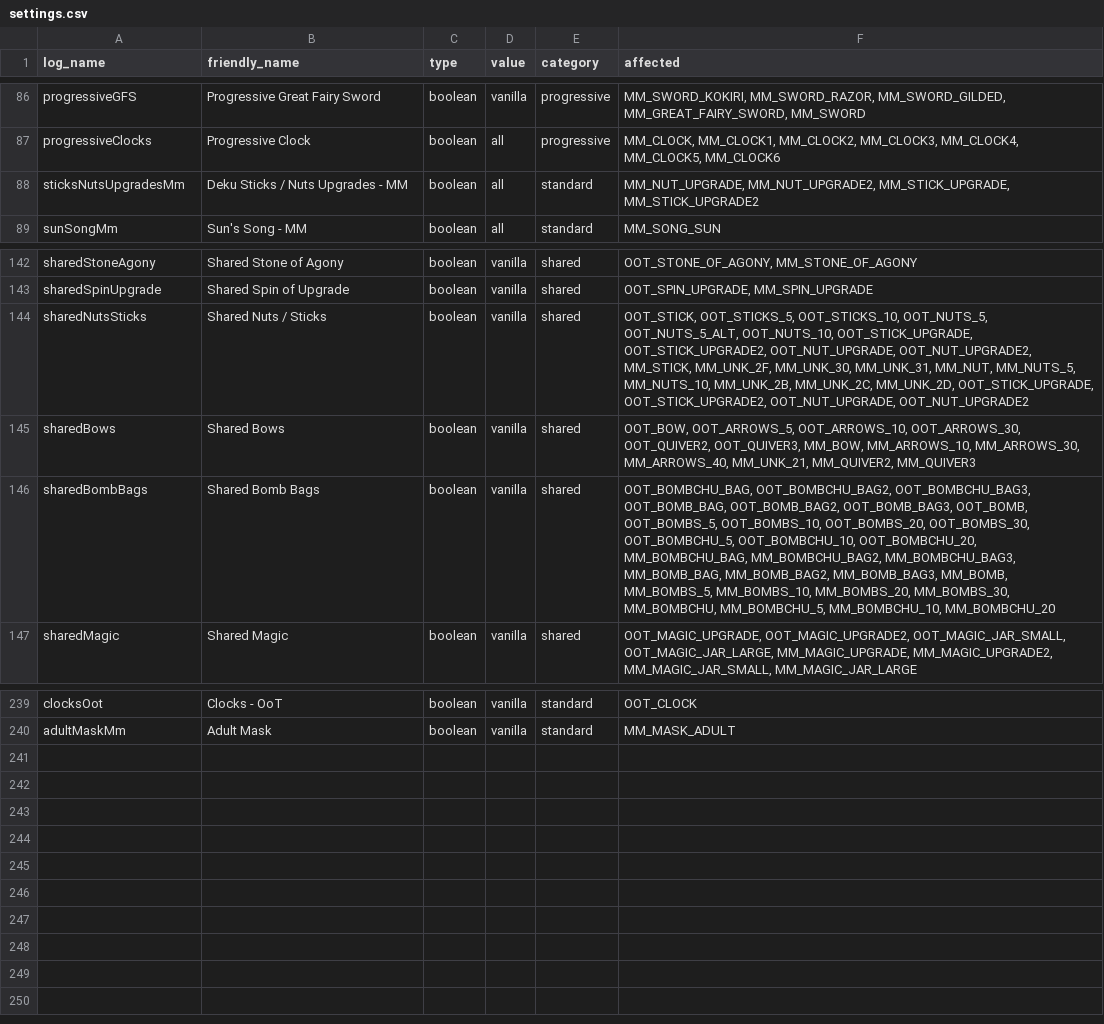
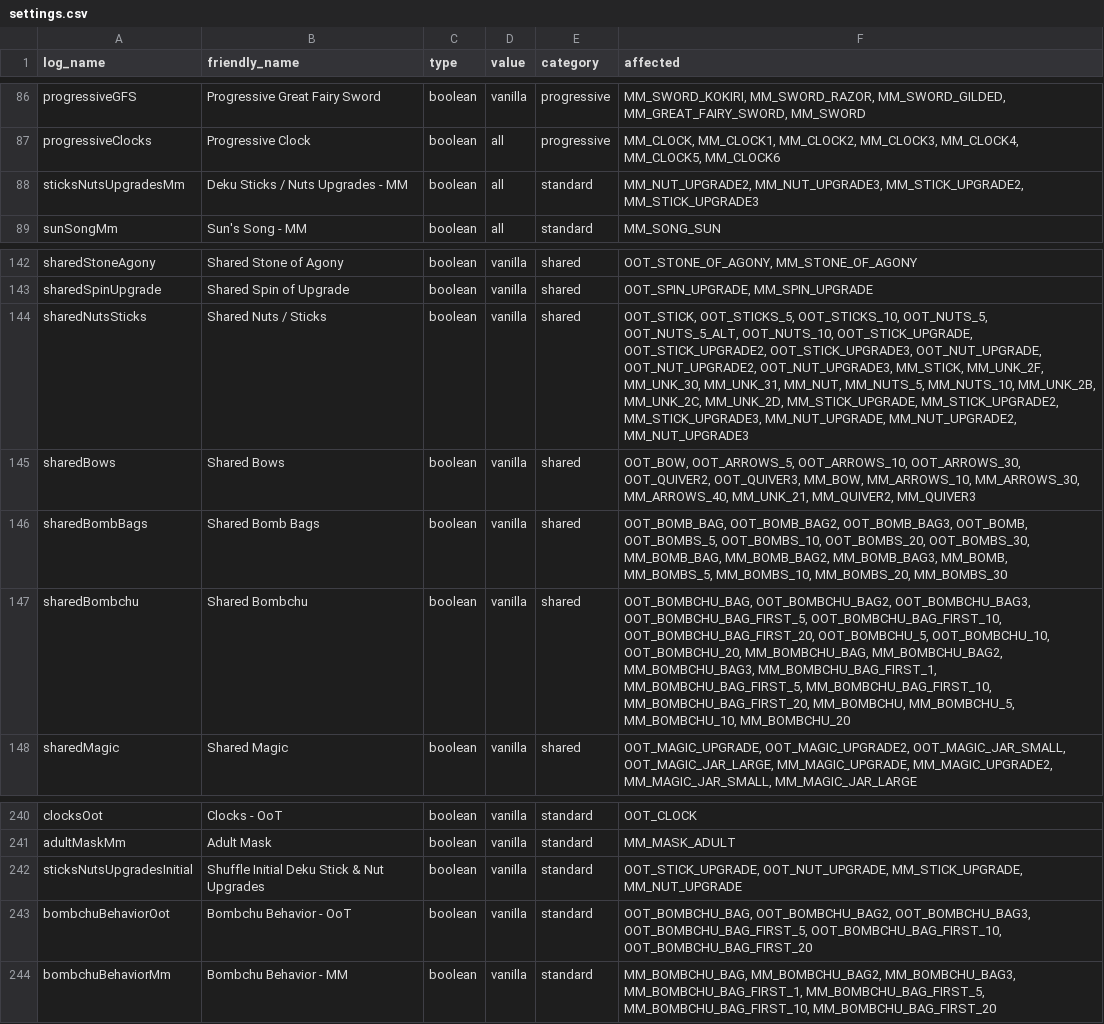
Before and after one commit to Loupimo/OoTMMCombo-Tracker, a CSV file: C++-Tracker/Resources/Scenes/settings.csv, drawn as a sheet; only a part is shown, gaps mark what is left out.

```diff
--- a/C++-Tracker/Resources/Scenes/settings.csv
+++ b/C++-Tracker/Resources/Scenes/settings.csv
@@ -87,3 +87,3 @@ progressiveGFS;Progressive Great Fairy Sword;boolean;vanilla;progressive;MM_SWOR
 progressiveClocks;Progressive Clock;boolean;all;progressive;MM_CLOCK, MM_CLOCK1, MM_CLOCK2, MM_CLOCK3, MM_CLOCK4, MM_CLOCK5, MM_CLOCK6
-sticksNutsUpgradesMm;Deku Sticks / Nuts Upgrades - MM;boolean;all;standard;MM_NUT_UPGRADE, MM_NUT_UPGRADE2, MM_STICK_UPGRADE, MM_STICK_UPGRADE2
+sticksNutsUpgradesMm;Deku Sticks / Nuts Upgrades - MM;boolean;all;standard;MM_NUT_UPGRADE2, MM_NUT_UPGRADE3, MM_STICK_UPGRADE2, MM_STICK_UPGRADE3
 sunSongMm;Sun's Song - MM;boolean;all;standard;MM_SONG_SUN
@@ -143,5 +143,6 @@ sharedStoneAgony;Shared Stone of Agony;boolean;vanilla;shared;OOT_STONE_OF_AGONY
 sharedSpinUpgrade;Shared Spin of Upgrade;boolean;vanilla;shared;OOT_SPIN_UPGRADE, MM_SPIN_UPGRADE
-sharedNutsSticks;Shared Nuts / Sticks;boolean;vanilla;shared;OOT_STICK, OOT_STICKS_5, OOT_STICKS_10, OOT_NUTS_5, OOT_NUTS_5_ALT, OOT_NUTS_10, OOT_STICK_UPGRADE, OOT_STICK_UPGRADE2, OOT_NUT_UPGRADE, OOT_NUT_UPGRADE2, MM_STICK, MM_UNK_2F, MM_UNK_30, MM_UNK_31, MM_NUT, MM_NUTS_5, MM_NUTS_10, MM_UNK_2B, MM_UNK_2C, MM_UNK_2D, OOT_STICK_UPGRADE, OOT_STICK_UPGRADE2, OOT_NUT_UPGRADE, OOT_NUT_UPGRADE2
+sharedNutsSticks;Shared Nuts / Sticks;boolean;vanilla;shared;OOT_STICK, OOT_STICKS_5, OOT_STICKS_10, OOT_NUTS_5, OOT_NUTS_5_ALT, OOT_NUTS_10, OOT_STICK_UPGRADE, OOT_STICK_UPGRADE2, OOT_STICK_UPGRADE3, OOT_NUT_UPGRADE, OOT_NUT_UPGRADE2, OOT_NUT_UPGRADE3, MM_STICK, MM_UNK_2F, MM_UNK_30, MM_UNK_31, MM_NUT, MM_NUTS_5, MM_NUTS_10, MM_UNK_2B, MM_UNK_2C, MM_UNK_2D, MM_STICK_UPGRADE, MM_STICK_UPGRADE2, MM_STICK_UPGRADE3, MM_NUT_UPGRADE, MM_NUT_UPGRADE2, MM_NUT_UPGRADE3
 sharedBows;Shared Bows;boolean;vanilla;shared;OOT_BOW, OOT_ARROWS_5, OOT_ARROWS_10, OOT_ARROWS_30, OOT_QUIVER2, OOT_QUIVER3, MM_BOW, MM_ARROWS_10, MM_ARROWS_30, MM_ARROWS_40, MM_UNK_21, MM_QUIVER2, MM_QUIVER3
-sharedBombBags;Shared Bomb Bags;boolean;vanilla;shared;OOT_BOMBCHU_BAG, OOT_BOMBCHU_BAG2, OOT_BOMBCHU_BAG3, OOT_BOMB_BAG, OOT_BOMB_BAG2, OOT_BOMB_BAG3, OOT_BOMB, OOT_BOMBS_5, OOT_BOMBS_10, OOT_BOMBS_20, OOT_BOMBS_30, OOT_BOMBCHU_5, OOT_BOMBCHU_10, OOT_BOMBCHU_20, MM_BOMBCHU_BAG, MM_BOMBCHU_BAG2, MM_BOMBCHU_BAG3, MM_BOMB_BAG, MM_BOMB_BAG2, MM_BOMB_BAG3, MM_BOMB, MM_BOMBS_5, MM_BOMBS_10, MM_BOMBS_20, MM_BOMBS_30, MM_BOMBCHU, MM_BOMBCHU_5, MM_BOMBCHU_10, MM_BOMBCHU_20
+sharedBombBags;Shared Bomb Bags;boolean;vanilla;shared;OOT_BOMB_BAG, OOT_BOMB_BAG2, OOT_BOMB_BAG3, OOT_BOMB, OOT_BOMBS_5, OOT_BOMBS_10, OOT_BOMBS_20, OOT_BOMBS_30, MM_BOMB_BAG, MM_BOMB_BAG2, MM_BOMB_BAG3, MM_BOMB, MM_BOMBS_5, MM_BOMBS_10, MM_BOMBS_20, MM_BOMBS_30
+sharedBombchu;Shared Bombchu;boolean;vanilla;shared;OOT_BOMBCHU_BAG, OOT_BOMBCHU_BAG2, OOT_BOMBCHU_BAG3, OOT_BOMBCHU_BAG_FIRST_5, OOT_BOMBCHU_BAG_FIRST_10, OOT_BOMBCHU_BAG_FIRST_20, OOT_BOMBCHU_5, OOT_BOMBCHU_10, OOT_BOMBCHU_20, MM_BOMBCHU_BAG, MM_BOMBCHU_BAG2, MM_BOMBCHU_BAG3, MM_BOMBCHU_BAG_FIRST_1, MM_BOMBCHU_BAG_FIRST_5, MM_BOMBCHU_BAG_FIRST_10, MM_BOMBCHU_BAG_FIRST_20, MM_BOMBCHU, MM_BOMBCHU_5, MM_BOMBCHU_10, MM_BOMBCHU_20
 sharedMagic;Shared Magic;boolean;vanilla;shared;OOT_MAGIC_UPGRADE, OOT_MAGIC_UPGRADE2, OOT_MAGIC_JAR_SMALL, OOT_MAGIC_JAR_LARGE, MM_MAGIC_UPGRADE, MM_MAGIC_UPGRADE2, MM_MAGIC_JAR_SMALL, MM_MAGIC_JAR_LARGE
@@ -240 +241,4 @@ clocksOot;Clocks - OoT;boolean;vanilla;standard;OOT_CLOCK
 adultMaskMm;Adult Mask;boolean;vanilla;standard;MM_MASK_ADULT
+sticksNutsUpgradesInitial;Shuffle Initial Deku Stick & Nut Upgrades;boolean;vanilla;standard;OOT_STICK_UPGRADE, OOT_NUT_UPGRADE, MM_STICK_UPGRADE, MM_NUT_UPGRADE
+bombchuBehaviorOot;Bombchu Behavior - OoT;boolean;vanilla;standard;OOT_BOMBCHU_BAG, OOT_BOMBCHU_BAG2, OOT_BOMBCHU_BAG3, OOT_BOMBCHU_BAG_FIRST_5, OOT_BOMBCHU_BAG_FIRST_10, OOT_BOMBCHU_BAG_FIRST_20
+bombchuBehaviorMm;Bombchu Behavior - MM;boolean;vanilla;standard;MM_BOMBCHU_BAG, MM_BOMBCHU_BAG2, MM_BOMBCHU_BAG3, MM_BOMBCHU_BAG_FIRST_1, MM_BOMBCHU_BAG_FIRST_5, MM_BOMBCHU_BAG_FIRST_10, MM_BOMBCHU_BAG_FIRST_20
```
Also changed, not shown: 27 other files.
